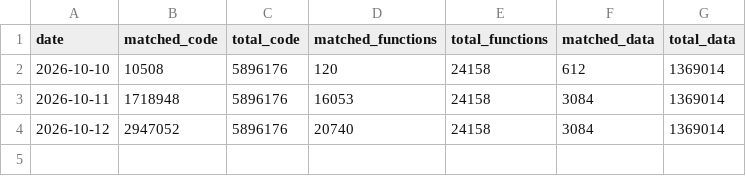
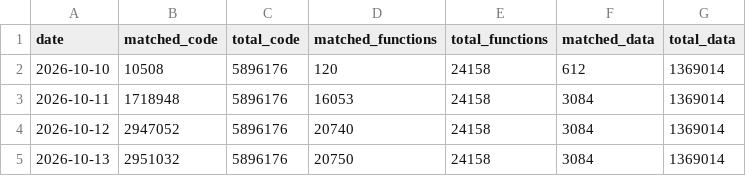
Before and after one commit to ptitty12/decompile_mvp_04, a CSV file: docs/progress/history.csv, drawn as a sheet; the diff names each change by its address in the sheet, - before the commit and + after, or states it on an @@ line.

Commit message:
docs: update progress card
50.05% of code matched as of 2026-10-13: 20,750 of 24,158 functions, 2,951,032 of 5,896,176 code bytes, 760 units with code.

Automated by tools/progress_bot.py from a build of 1150c561e3.

```diff
--- a/docs/progress/history.csv
+++ b/docs/progress/history.csv
+row 5: 2026-10-13 | 2951032 | 5896176 | 20750 | 24158 | 3084 | 1369014
```
Also changed, not shown: 1 other file.
